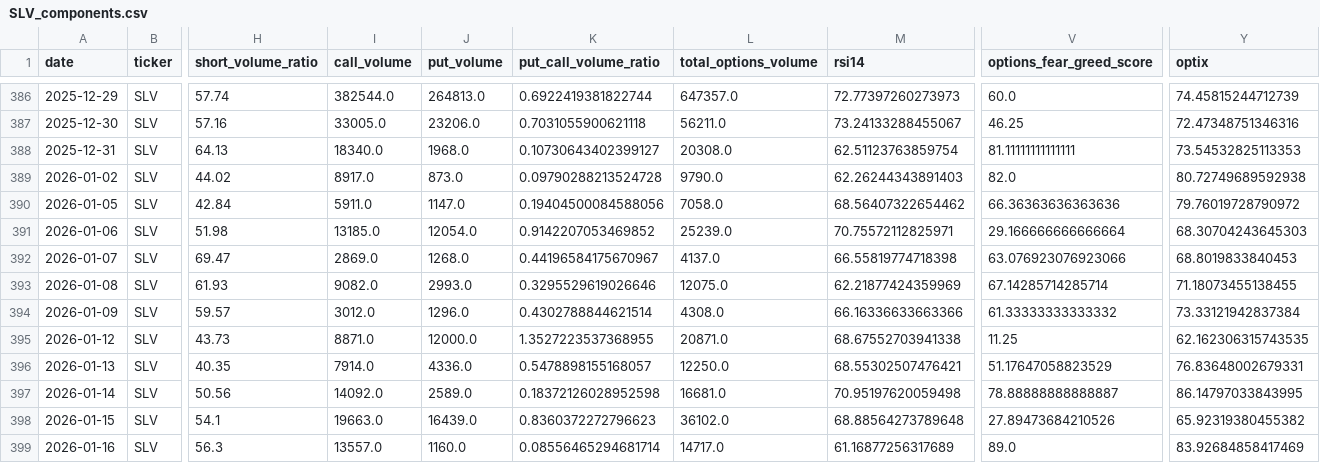
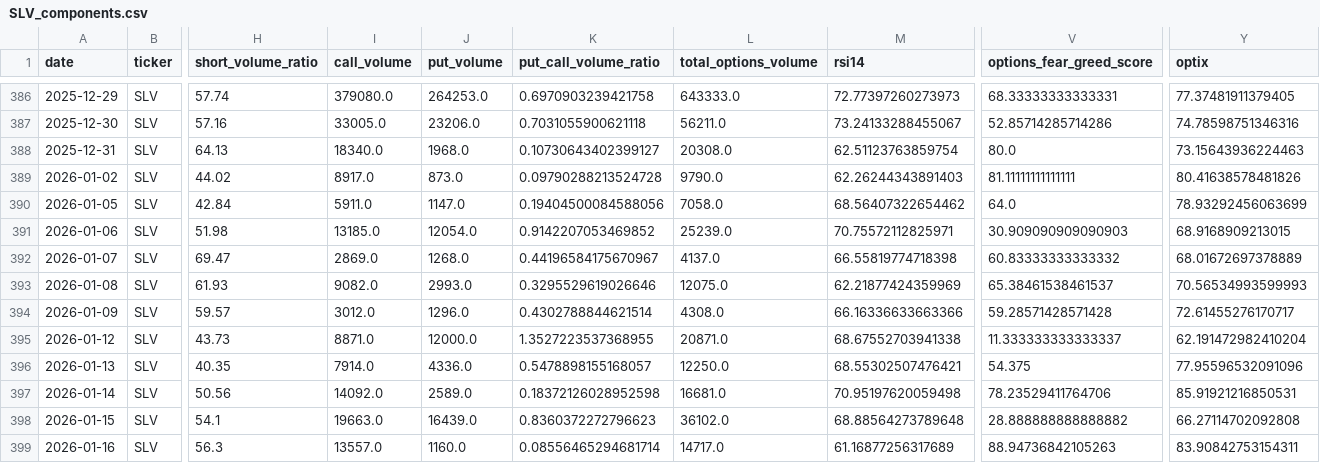
Before and after one commit to ryantrichardson/seed_ryantrichardson_optix, a CSV file: data/SLV_components.csv, drawn as a sheet; only a part is shown, gaps mark what is left out; the diff covers the shown part only; the diff names each change by its address in the sheet, - before the commit and + after, or states it on an @@ line.

```diff
--- a/data/SLV_components.csv
+++ b/data/SLV_components.csv
-I386 (call_volume): 382544.0
+I386 (call_volume): 379080.0
-J386 (put_volume): 264813.0
+J386 (put_volume): 264253.0
-K386 (put_call_volume_ratio): 0.6922419381822744
+K386 (put_call_volume_ratio): 0.6970903239421758
-L386 (total_options_volume): 647357.0
+L386 (total_options_volume): 643333.0
-V386 (options_fear_greed_score): 60.0
+V386 (options_fear_greed_score): 68.33333333333331
-Y386 (optix): 74.45815244712739
+Y386 (optix): 77.37481911379405
-V387 (options_fear_greed_score): 46.25
+V387 (options_fear_greed_score): 52.85714285714286
-Y387 (optix): 72.47348751346316
+Y387 (optix): 74.78598751346316
-V388 (options_fear_greed_score): 81.11111111111111
+V388 (options_fear_greed_score): 80.0
-Y388 (optix): 73.54532825113353
+Y388 (optix): 73.15643936224463
-V389 (options_fear_greed_score): 82.0
+V389 (options_fear_greed_score): 81.11111111111111
-Y389 (optix): 80.72749689592938
+Y389 (optix): 80.41638578481826
-V390 (options_fear_greed_score): 66.36363636363636
+V390 (options_fear_greed_score): 64.0
-Y390 (optix): 79.76019728790972
+Y390 (optix): 78.93292456063699
-V391 (options_fear_greed_score): 29.166666666666664
+V391 (options_fear_greed_score): 30.909090909090903
-Y391 (optix): 68.30704243645303
+Y391 (optix): 68.9168909213015
-V392 (options_fear_greed_score): 63.076923076923066
+V392 (options_fear_greed_score): 60.83333333333332
-Y392 (optix): 68.8019833840453
+Y392 (optix): 68.01672697378889
-V393 (options_fear_greed_score): 67.14285714285714
+V393 (options_fear_greed_score): 65.38461538461537
-Y393 (optix): 71.18073455138455
+Y393 (optix): 70.56534993599993
-V394 (options_fear_greed_score): 61.33333333333332
+V394 (options_fear_greed_score): 59.28571428571428
-Y394 (optix): 73.33121942837384
+Y394 (optix): 72.61455276170717
-V395 (options_fear_greed_score): 11.25
+V395 (options_fear_greed_score): 11.333333333333337
-Y395 (optix): 62.162306315743535
+Y395 (optix): 62.191472982410204
-V396 (options_fear_greed_score): 51.17647058823529
+V396 (options_fear_greed_score): 54.375
-Y396 (optix): 76.83648002679331
+Y396 (optix): 77.95596532091096
-V397 (options_fear_greed_score): 78.88888888888887
+V397 (options_fear_greed_score): 78.23529411764706
-Y397 (optix): 86.14797033843995
+Y397 (optix): 85.91921216850531
-V398 (options_fear_greed_score): 27.89473684210526
+V398 (options_fear_greed_score): 28.888888888888882
-Y398 (optix): 65.92319380455382
+Y398 (optix): 66.27114702092808
-V399 (options_fear_greed_score): 89.0
+V399 (options_fear_greed_score): 88.94736842105263
-Y399 (optix): 83.92684858417469
+Y399 (optix): 83.90842753154311
```
Also changed, not shown: 1 added row and 112 edited cells elsewhere in this file, data/AMD_components.csv, data/OWL_components.csv, 21 other files.
